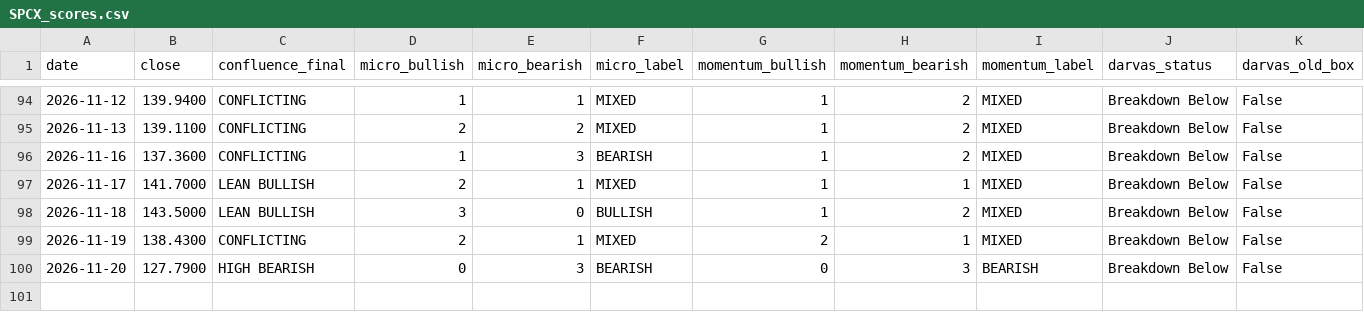
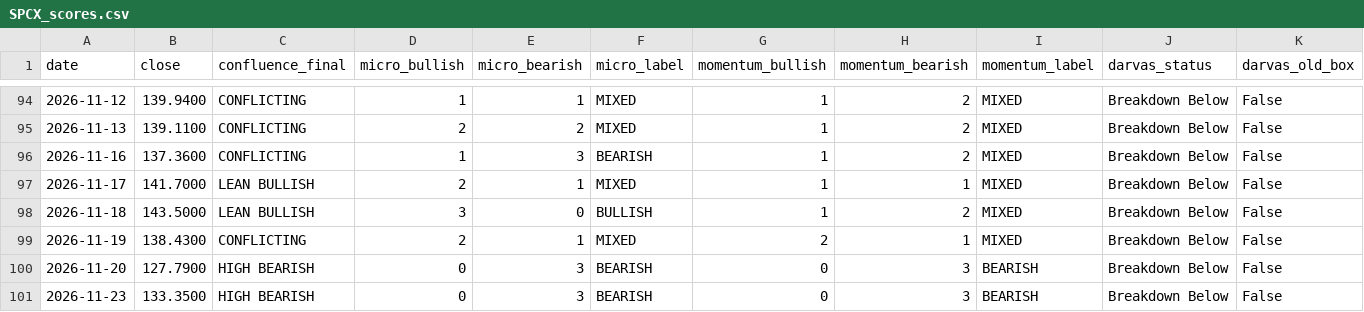
Before and after one commit to fran8c/stock-data, a CSV file: docs/data/indicators/SPCX_scores.csv, drawn as a sheet; only a part is shown, gaps mark what is left out; rows hold the shown columns only; the diff names each change by its address in the sheet, - before the commit and + after, or states it on an @@ line.

```diff
--- a/docs/data/indicators/SPCX_scores.csv
+++ b/docs/data/indicators/SPCX_scores.csv
+row 101: 2026-11-23 | 133.3500 | HIGH BEARISH | 0 | 3 | BEARISH | 0 | 3 | BEARISH | Breakdown Below | False
```
Also changed, not shown: docs/data/indicators/MRVL.csv, docs/data/indicators/MU.csv, 57 other files.
